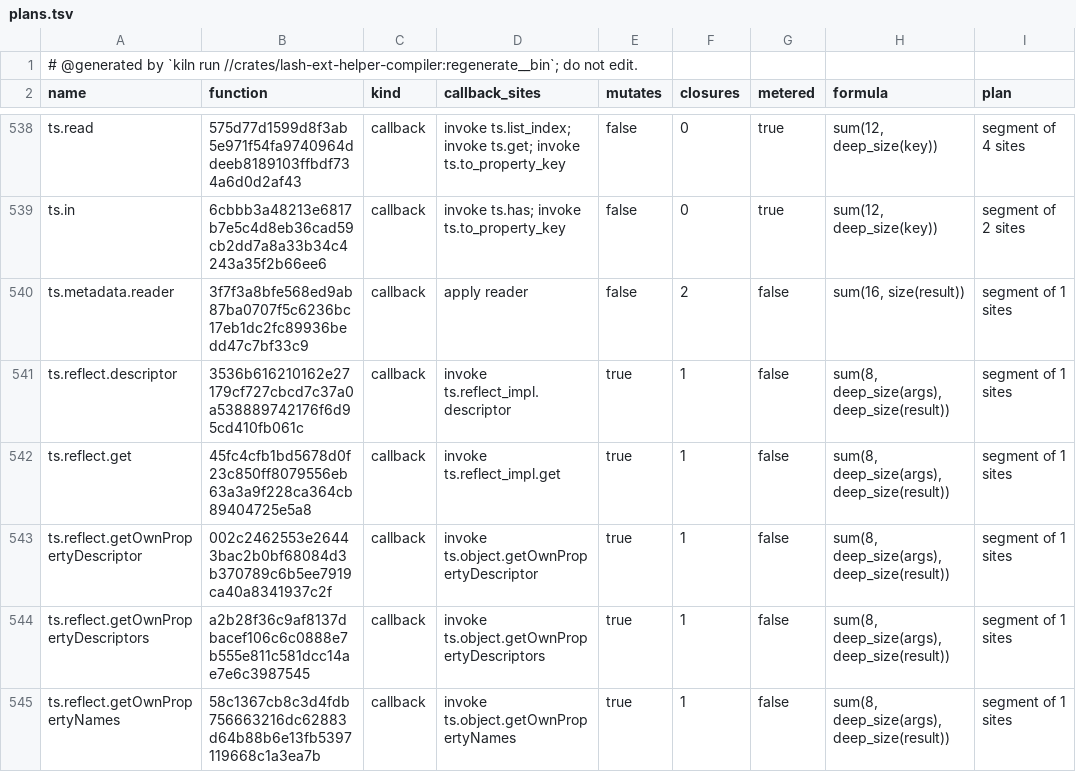
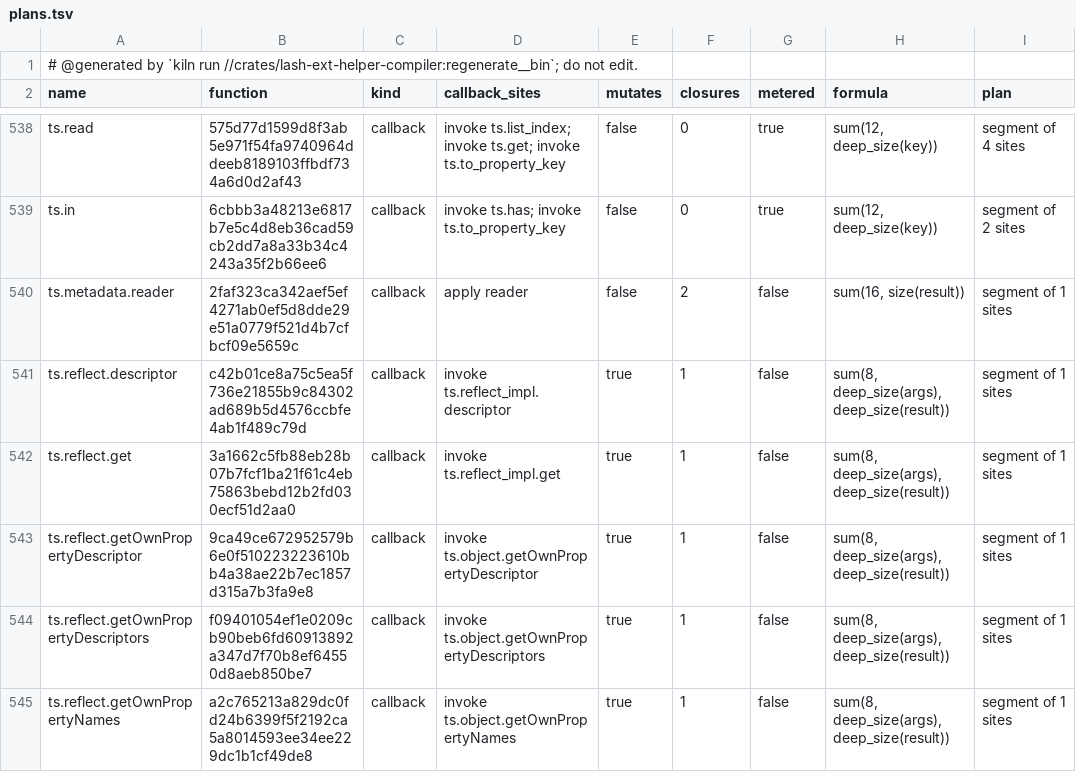
Before and after one commit to Ascending-AI/lash, a TSV file: crates/lash-ext-ts-core/src/generated/plans.tsv, drawn as a sheet; only a part is shown, gaps mark what is left out; the diff covers the shown part only.

```diff
--- a/crates/lash-ext-ts-core/src/generated/plans.tsv
+++ b/crates/lash-ext-ts-core/src/generated/plans.tsv
@@ -539,7 +539,7 @@ ts.read	575d77d1599d8f3ab5e971f54fa9740964ddeeb8189103ffbdf734a6d0d2af43	callbac
 ts.in	6cbbb3a48213e6817b7e5c4d8eb36cad59cb2dd7a8a33b34c4243a35f2b66ee6	callback	invoke ts.has; invoke ts.to_property_key	false	0	true	sum(12, deep_size(key))	segment of 2 sites
-ts.metadata.reader	3f7f3a8bfe568ed9ab87ba0707f5c6236bc17eb1dc2fc89936bedd47c7bf33c9	callback	apply reader	false	2	false	sum(16, size(result))	segment of 1 sites
-ts.reflect.descriptor	3536b616210162e27179cf727cbcd7c37a0a538889742176f6d95cd410fb061c	callback	invoke ts.reflect_impl.descriptor	true	1	false	sum(8, deep_size(args), deep_size(result))	segment of 1 sites
-ts.reflect.get	45fc4cfb1bd5678d0f23c850ff8079556eb63a3a9f228ca364cb89404725e5a8	callback	invoke ts.reflect_impl.get	true	1	false	sum(8, deep_size(args), deep_size(result))	segment of 1 sites
-ts.reflect.getOwnPropertyDescriptor	002c2462553e26443bac2b0bf68084d3b370789c6b5ee7919ca40a8341937c2f	callback	invoke ts.object.getOwnPropertyDescriptor	true	1	false	sum(8, deep_size(args), deep_size(result))	segment of 1 sites
-ts.reflect.getOwnPropertyDescriptors	a2b28f36c9af8137dbacef106c6c0888e7b555e811c581dcc14ae7e6c3987545	callback	invoke ts.object.getOwnPropertyDescriptors	true	1	false	sum(8, deep_size(args), deep_size(result))	segment of 1 sites
-ts.reflect.getOwnPropertyNames	58c1367cb8c3d4fdb756663216dc62883d64b88b6e13fb5397119668c1a3ea7b	callback	invoke ts.object.getOwnPropertyNames	true	1	false	sum(8, deep_size(args), deep_size(result))	segment of 1 sites
+ts.metadata.reader	2faf323ca342aef5ef4271ab0ef5d8dde29e51a0779f521d4b7cfbcf09e5659c	callback	apply reader	false	2	false	sum(16, size(result))	segment of 1 sites
+ts.reflect.descriptor	c42b01ce8a75c5ea5f736e21855b9c84302ad689b5d4576ccbfe4ab1f489c79d	callback	invoke ts.reflect_impl.descriptor	true	1	false	sum(8, deep_size(args), deep_size(result))	segment of 1 sites
+ts.reflect.get	3a1662c5fb88eb28b07b7fcf1ba21f61c4eb75863bebd12b2fd030ecf51d2aa0	callback	invoke ts.reflect_impl.get	true	1	false	sum(8, deep_size(args), deep_size(result))	segment of 1 sites
+ts.reflect.getOwnPropertyDescriptor	9ca49ce672952579b6e0f510223223610bb4a38ae22b7ec1857d315a7b3fa9e8	callback	invoke ts.object.getOwnPropertyDescriptor	true	1	false	sum(8, deep_size(args), deep_size(result))	segment of 1 sites
+ts.reflect.getOwnPropertyDescriptors	f09401054ef1e0209cb90beb6fd60913892a347d7f70b8ef64550d8aeb850be7	callback	invoke ts.object.getOwnPropertyDescriptors	true	1	false	sum(8, deep_size(args), deep_size(result))	segment of 1 sites
+ts.reflect.getOwnPropertyNames	a2c765213a829dc0fd24b6399f5f2192ca5a8014593ee34ee229dc1b1cf49de8	callback	invoke ts.object.getOwnPropertyNames	true	1	false	sum(8, deep_size(args), deep_size(result))	segment of 1 sites
```
Also changed, not shown: 43 edited cells elsewhere in this file, 34 other files.
